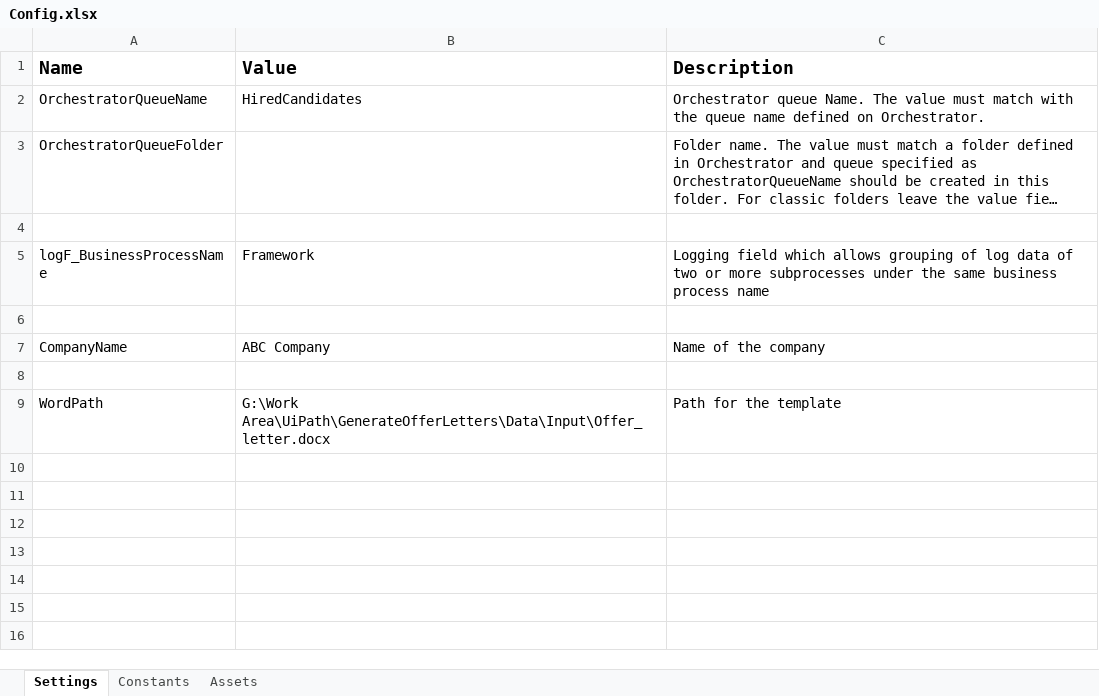
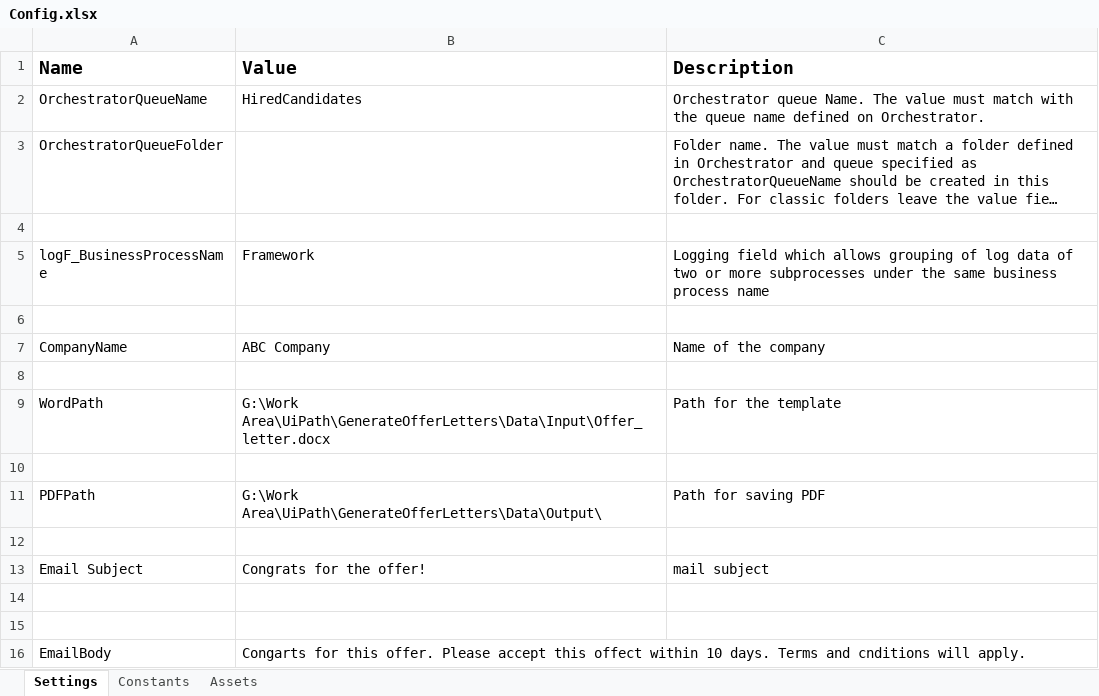
Before and after one commit to rikkyjoshy/GenerateOfferLetters, an Excel workbook: Data/Config.xlsx, sheet Settings, drawn as a sheet; long unchanged cells end in …; values as stored, in another font and other column widths than the file's, no borders; the diff names each change by its address in the sheet, - before the commit and + after, or states it on an @@ line.

```diff
--- a/Data/Config.xlsx (sheet Settings)
+++ b/Data/Config.xlsx (sheet Settings)
+row 10: (empty)
+row 11: PDFPath | G:\Work Area\UiPath\GenerateOfferLetters\Data\Output\ | Path for saving PDF
+row 12: (empty)
+row 13: Email Subject | Congrats for the offer! | mail subject
+row 14: (empty)
+row 15: (empty)
+row 16: EmailBody | Congarts for this offer. Please accept this offect within 10 days. Terms and cnditions will apply.
```
Also changed, not shown: 3 other files.
